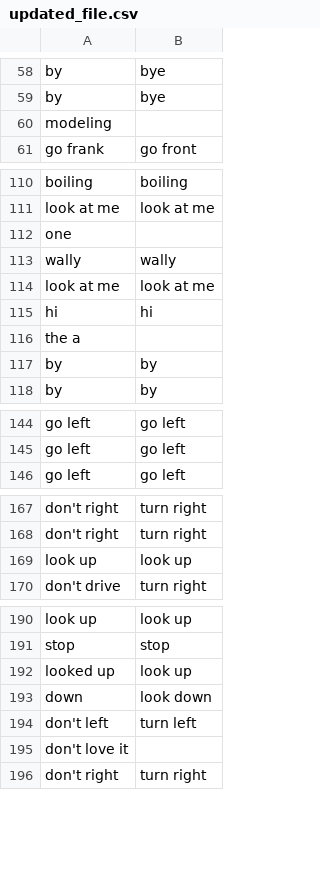
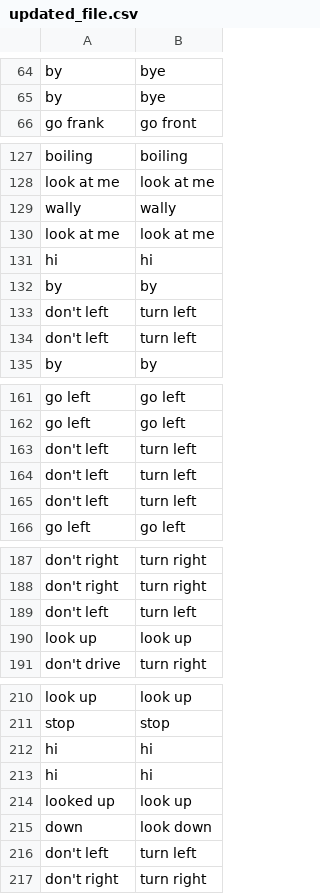
Before and after one commit to saki7satvik/Wall-E, a CSV file: voice recognition model/updated_file.csv, drawn as a sheet; only a part is shown, gaps mark what is left out; removed rows and columns are numbered as before the commit, all else as after; the diff covers the shown part only; the diff names each change by its address in the sheet, - before the commit and + after, or states it on an @@ line.

```diff
--- a/voice recognition model/updated_file.csv
+++ b/voice recognition model/updated_file.csv
-row 60: modeling
-row 112: one
-row 116: the a
+row 133: don't left | turn left
+row 134: don't left | turn left
+row 163: don't left | turn left
+row 164: don't left | turn left
+row 165: don't left | turn left
+row 189: don't left | turn left
+row 212: hi | hi
+row 213: hi | hi
-row 195: don't love it
```
Also changed, not shown: 35 added rows and 6 removed rows elsewhere in this file, 3 other files.
